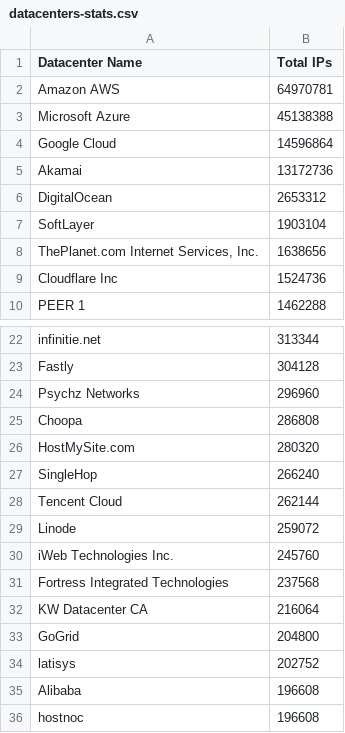
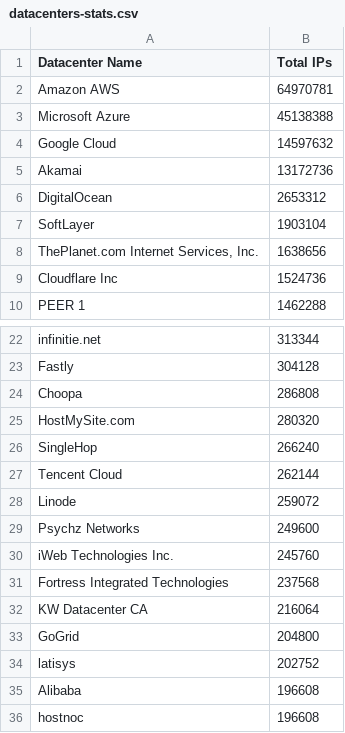
Before and after one commit to growlfm/ipcat, a CSV file: datacenters-stats.csv, drawn as a sheet; only a part is shown, gaps mark what is left out.

Commit message:
Update IP list // Update ranges for Psychz Networks per https://www.ip2location.com/as40676

```diff
--- a/datacenters-stats.csv
+++ b/datacenters-stats.csv
@@ -3,3 +3,3 @@ Amazon AWS,64970781
 Microsoft Azure,45138388
-Google Cloud,14596864
+Google Cloud,14597632
 Akamai,13172736
@@ -23,3 +23,2 @@ infinitie.net,313344
 Fastly,304128
-Psychz Networks,296960
 Choopa,286808
@@ -29,2 +28,3 @@ Tencent Cloud,262144
 Linode,259072
+Psychz Networks,249600
 iWeb Technologies Inc.,245760
```
Also changed, not shown: 1 other file.
